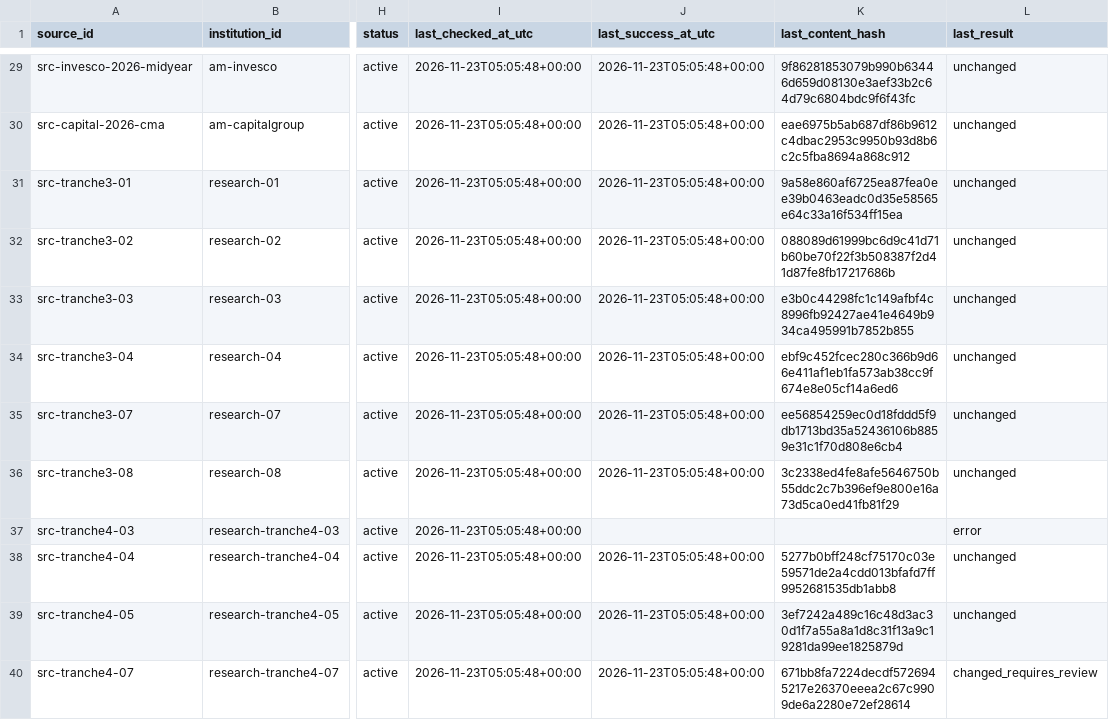
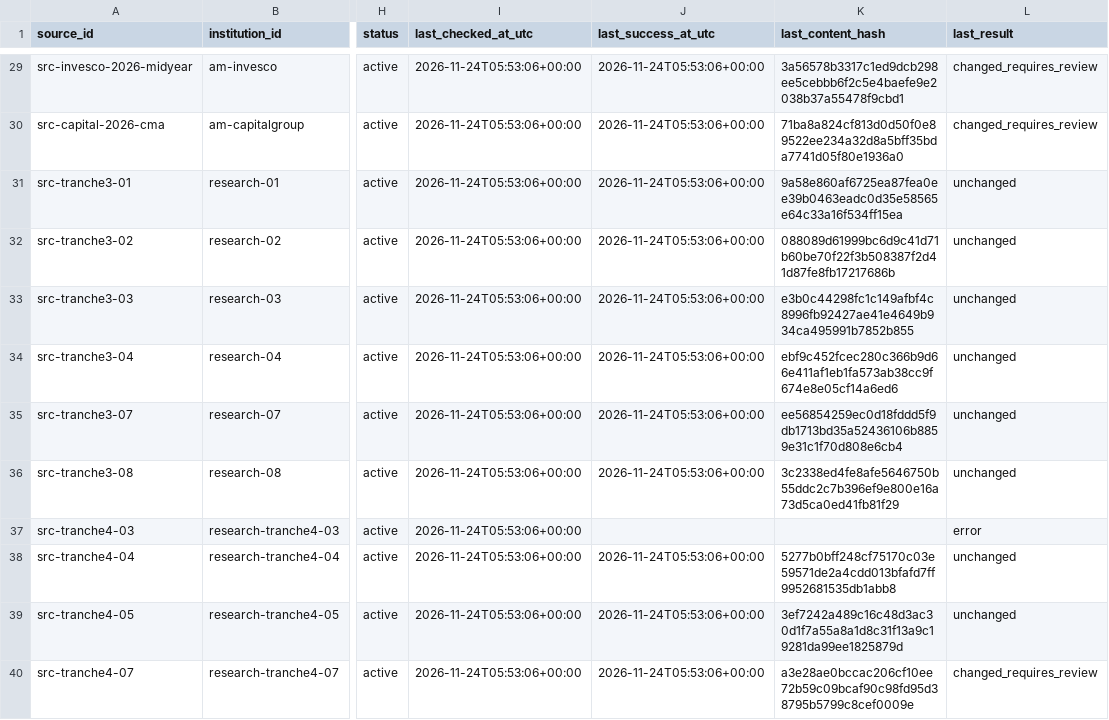
Before and after one commit to magitenia-bot/global-outlook-engine, a CSV file: sources.csv, drawn as a sheet; only a part is shown, gaps mark what is left out; the diff covers the shown part only; the diff names each change by its address in the sheet, - before the commit and + after, or states it on an @@ line.

```diff
--- a/sources.csv
+++ b/sources.csv
-I29:I40 (last_checked_at_utc): 2026-11-23T05:05:48+00:00
+I29:I40 (last_checked_at_utc): 2026-11-24T05:53:06+00:00
-J29:J36 (last_success_at_utc): 2026-11-23T05:05:48+00:00
+J29:J36 (last_success_at_utc): 2026-11-24T05:53:06+00:00
-K29 (last_content_hash): 9f86281853079b990b63446d659d08130e3aef33b2c64d79c6804bdc9f6f43fc
+K29 (last_content_hash): 3a56578b3317c1ed9dcb298ee5cebbb6f2c5e4baefe9e2038b37a55478f9cbd1
-L29:L30 (last_result): unchanged
+L29:L30 (last_result): changed_requires_review
-K30 (last_content_hash): eae6975b5ab687df86b9612c4dbac2953c9950b93d8b6c2c5fba8694a868c912
+K30 (last_content_hash): 71ba8a824cf813d0d50f0e89522ee234a32d8a5bff35bda7741d05f80e1936a0
-J38:J40 (last_success_at_utc): 2026-11-23T05:05:48+00:00
+J38:J40 (last_success_at_utc): 2026-11-24T05:53:06+00:00
-K40 (last_content_hash): 671bb8fa7224decdf5726945217e26370eeea2c67c9909de6a2280e72ef28614
+K40 (last_content_hash): a3e28ae0bccac206cf10ee72b59c09bcaf90c98fd95d38795b5799c8cef0009e
```
Also changed, not shown: 95 edited cells elsewhere in this file, discovery_checks.csv, document_candidates.csv, 2 other files.
